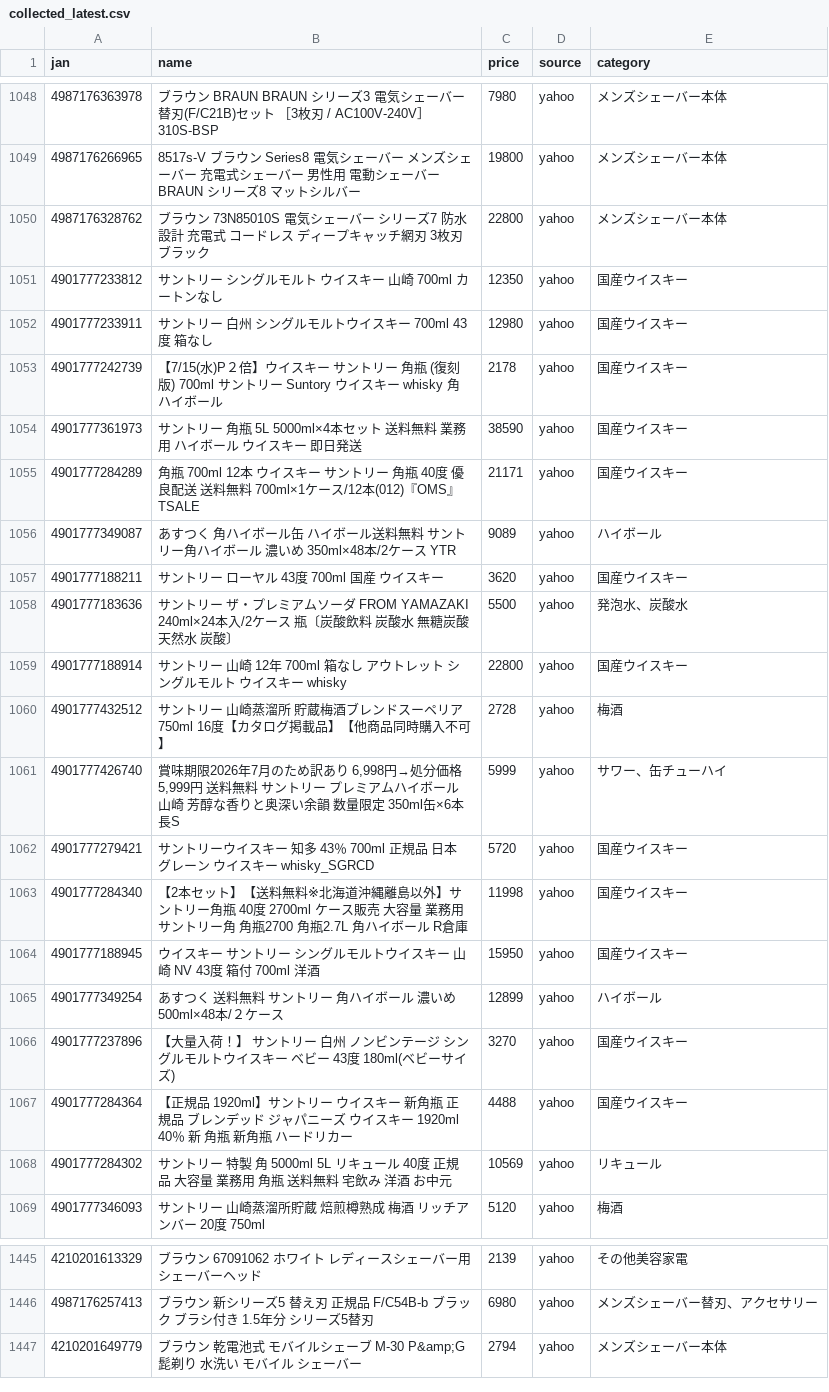
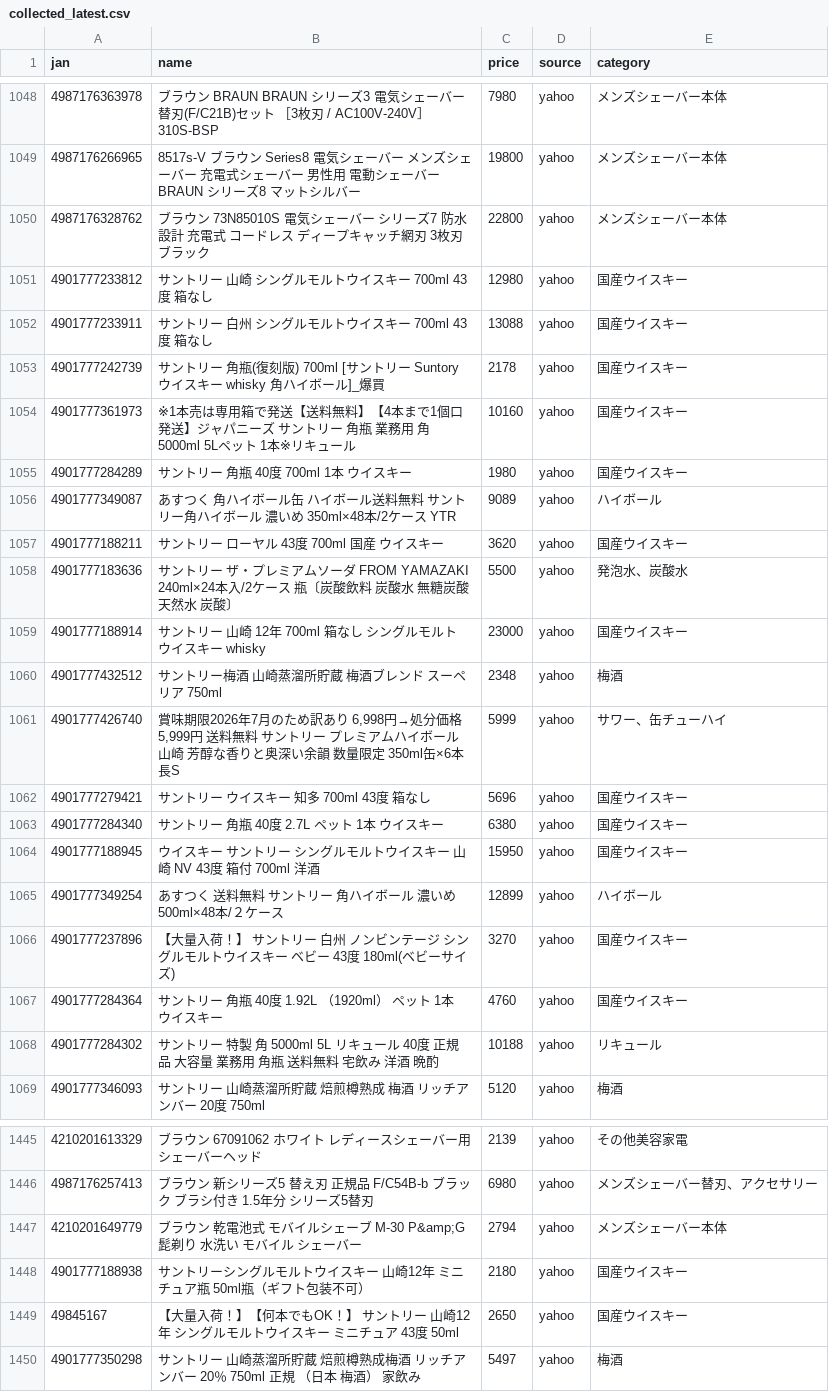
Before and after one commit to TAKUYA-1187/Claude, a CSV file: price_comparison/data/collected/collected_latest.csv, drawn as a sheet; only a part is shown, gaps mark what is left out; the diff covers the shown part only.

```diff
--- a/price_comparison/data/collected/collected_latest.csv
+++ b/price_comparison/data/collected/collected_latest.csv
@@ -1050,7 +1050,7 @@
 4987176328762,ブラウン 73N85010S 電気シェーバー シリーズ7 防水設計 充電式 コードレス ディープキャッチ網刃 3枚刃 ブラック,22800,yahoo,メンズシェーバー本体
-4901777233812,サントリー シングルモルト ウイスキー 山崎 700ml  カートンなし,12350,yahoo,国産ウイスキー
-4901777233911,サントリー 白州 シングルモルトウイスキー 700ml 43度 箱なし,12980,yahoo,国産ウイスキー
-4901777242739,【7/15(水)P２倍】ウイスキー サントリー 角瓶 (復刻版)  700ml サントリー Suntory ウイスキー whisky 角ハイボール,2178,yahoo,国産ウイスキー
-4901777361973,サントリー 角瓶 5L 5000ml×4本セット 送料無料 業務用 ハイボール ウイスキー 即日発送,38590,yahoo,国産ウイスキー
-4901777284289,角瓶 700ml 12本 ウイスキー サントリー 角瓶 40度 優良配送 送料無料 700ml×1ケース/12本(012)『OMS』 TSALE,21171,yahoo,国産ウイスキー
+4901777233812,サントリー 山崎 シングルモルトウイスキー 700ml 43度 箱なし,12980,yahoo,国産ウイスキー
+4901777233911,サントリー 白州 シングルモルトウイスキー 700ml 43度 箱なし,13088,yahoo,国産ウイスキー
+4901777242739,サントリー 角瓶(復刻版)  700ml  [サントリー Suntory ウイスキー whisky 角ハイボール]_爆買,2178,yahoo,国産ウイスキー
+4901777361973,※1本売は専用箱で発送【送料無料】【4本まで1個口発送】ジャパニーズ サントリー 角瓶 業務用 角 5000ml 5Lペット  1本※リキュール,10160,yahoo,国産ウイスキー
+4901777284289,サントリー　角瓶　40度　700ml　1本 ウイスキー,1980,yahoo,国産ウイスキー
 4901777349087,あすつく 角ハイボール缶 ハイボール送料無料 サントリー角ハイボール 濃いめ 350ml×48本/2ケース YTR,9089,yahoo,ハイボール
@@ -1058,7 +1058,7 @@
 4901777183636,サントリー ザ・プレミアムソーダ FROM YAMAZAKI 240ml×24本入/2ケース　瓶〔炭酸飲料　炭酸水　無糖炭酸　天然水　炭酸〕,5500,yahoo,発泡水、炭酸水
-4901777188914,サントリー 山崎 12年 700ml 箱なし アウトレット シングルモルト ウイスキー whisky,22800,yahoo,国産ウイスキー
-4901777432512,サントリー 山崎蒸溜所 貯蔵梅酒ブレンドスーペリア 750ml 16度【カタログ掲載品】【他商品同時購入不可】,2728,yahoo,梅酒
+4901777188914,サントリー 山崎 12年 700ml 箱なし シングルモルト ウイスキー whisky,23000,yahoo,国産ウイスキー
+4901777432512,サントリー梅酒 山崎蒸溜所貯蔵 梅酒ブレンド スーペリア 750ml,2348,yahoo,梅酒
 4901777426740,"賞味期限2026年7月のため訳あり 6,998円→処分価格5,999円 送料無料 サントリー プレミアムハイボール 山崎 芳醇な香りと奥深い余韻 数量限定 350ml缶×6本 長S",5999,yahoo,サワー、缶チューハイ
-4901777279421,サントリーウイスキー 知多 43％ 700ml 正規品 日本 グレーン ウイスキー whisky_SGRCD,5720,yahoo,国産ウイスキー
-4901777284340,【2本セット】【送料無料※北海道沖縄離島以外】サントリー角瓶 40度 2700ml  ケース販売 大容量 業務用 サントリー角 角瓶2700 角瓶2.7L 角ハイボール R倉庫,11998,yahoo,国産ウイスキー
+4901777279421,サントリー ウイスキー 知多 700ml 43度 箱なし,5696,yahoo,国産ウイスキー
+4901777284340,サントリー　角瓶　40度　2.7L　ペット　1本 ウイスキー,6380,yahoo,国産ウイスキー
 4901777188945,ウイスキー サントリー シングルモルトウイスキー 山崎 NV 43度 箱付 700ml 洋酒,15950,yahoo,国産ウイスキー
@@ -1066,4 +1066,4 @@
 4901777237896,【大量入荷！】　サントリー　白州　ノンビンテージ　シングルモルトウイスキー　ベビー　43度　180ml(ベビーサイズ),3270,yahoo,国産ウイスキー
-4901777284364,【正規品 1920ml】サントリー ウイスキー 新角瓶 正規品 ブレンデッド ジャパニーズ ウイスキー 1920ml 40％ 新 角瓶 新角瓶 ハードリカー,4488,yahoo,国産ウイスキー
-4901777284302,サントリー 特製 角 5000ml 5L リキュール 40度 正規品 大容量 業務用 角瓶 送料無料 宅飲み 洋酒  お中元,10569,yahoo,リキュール
+4901777284364,サントリー 角瓶 40度　1.92L （1920ml） ペット　1本 ウイスキー,4760,yahoo,国産ウイスキー
+4901777284302,サントリー 特製 角 5000ml 5L リキュール 40度 正規品 大容量 業務用 角瓶 送料無料 宅飲み 洋酒  晩酌,10188,yahoo,リキュール
 4901777346093,サントリー 山崎蒸溜所貯蔵 焙煎樽熟成 梅酒 リッチアンバー 20度 750ml,5120,yahoo,梅酒
@@ -1447 +1447,4 @@
 4210201649779,ブラウン 乾電池式 モバイルシェーブ M-30 P&amp;G 髭剃り 水洗い モバイル シェーバー,2794,yahoo,メンズシェーバー本体
+4901777188938,サントリーシングルモルトウイスキー 山崎12年 ミニチュア瓶 50ml瓶（ギフト包装不可）,2180,yahoo,国産ウイスキー
+49845167,【大量入荷！】【何本でもOK！】　サントリー　山崎12年　シングルモルトウイスキー　ミニチュア　43度　50ml,2650,yahoo,国産ウイスキー
+4901777350298,サントリー  山崎蒸溜所貯蔵  焙煎樽熟成梅酒  リッチアンバー  20％  750ml  正規  （日本  梅酒）  家飲み,5497,yahoo,梅酒
```
Also changed, not shown: 4 edited cells elsewhere in this file, 1 other file.
